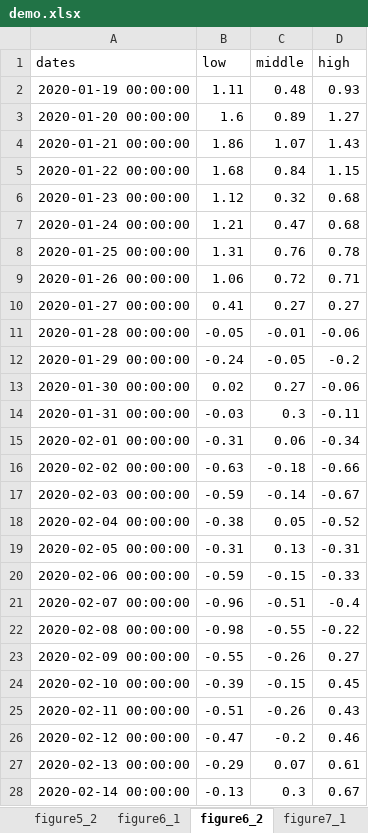
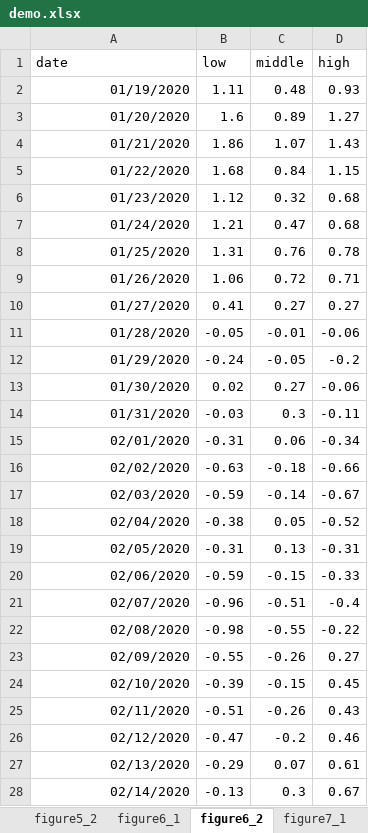
Before and after one commit to malcalakovalski/real_time_data, an Excel workbook: demo.xlsx, sheet figure6_2, drawn as a sheet; only a part is shown; values as stored, in another font and other column widths than the file's, no borders; the diff covers the shown part only; the diff names each change by its address in the sheet, - before the commit and + after, or states it on an @@ line.

Commit message:
Export figures with 4.5 in width

```diff
--- a/demo.xlsx (sheet figure6_2)
+++ b/demo.xlsx (sheet figure6_2)
-A1: dates
+A1: date
-A2 (date): 2020-01-19 00:00:00
+A2 (date): 01/19/2020
-A3 (date): 2020-01-20 00:00:00
+A3 (date): 01/20/2020
-A4 (date): 2020-01-21 00:00:00
+A4 (date): 01/21/2020
-A5 (date): 2020-01-22 00:00:00
+A5 (date): 01/22/2020
-A6 (date): 2020-01-23 00:00:00
+A6 (date): 01/23/2020
-A7 (date): 2020-01-24 00:00:00
+A7 (date): 01/24/2020
-A8 (date): 2020-01-25 00:00:00
+A8 (date): 01/25/2020
-A9 (date): 2020-01-26 00:00:00
+A9 (date): 01/26/2020
-A10 (date): 2020-01-27 00:00:00
+A10 (date): 01/27/2020
-A11 (date): 2020-01-28 00:00:00
+A11 (date): 01/28/2020
-A12 (date): 2020-01-29 00:00:00
+A12 (date): 01/29/2020
-A13 (date): 2020-01-30 00:00:00
+A13 (date): 01/30/2020
-A14 (date): 2020-01-31 00:00:00
+A14 (date): 01/31/2020
-A15 (date): 2020-02-01 00:00:00
+A15 (date): 02/01/2020
-A16 (date): 2020-02-02 00:00:00
+A16 (date): 02/02/2020
-A17 (date): 2020-02-03 00:00:00
+A17 (date): 02/03/2020
-A18 (date): 2020-02-04 00:00:00
+A18 (date): 02/04/2020
-A19 (date): 2020-02-05 00:00:00
+A19 (date): 02/05/2020
-A20 (date): 2020-02-06 00:00:00
+A20 (date): 02/06/2020
-A21 (date): 2020-02-07 00:00:00
+A21 (date): 02/07/2020
-A22 (date): 2020-02-08 00:00:00
+A22 (date): 02/08/2020
-A23 (date): 2020-02-09 00:00:00
+A23 (date): 02/09/2020
-A24 (date): 2020-02-10 00:00:00
+A24 (date): 02/10/2020
-A25 (date): 2020-02-11 00:00:00
+A25 (date): 02/11/2020
-A26 (date): 2020-02-12 00:00:00
+A26 (date): 02/12/2020
-A27 (date): 2020-02-13 00:00:00
+A27 (date): 02/13/2020
-A28 (date): 2020-02-14 00:00:00
+A28 (date): 02/14/2020
```
Also changed, not shown: 639 edited cells elsewhere in this sheet, sheet figure10_1, sheet figure9_1, sheet figure7_1, sheet figure8_2, sheet figure8_1, sheet figure9_2, 8 more sheets, other sheet tabs, data/brookings_paper_data.xlsx, 4 other files.
